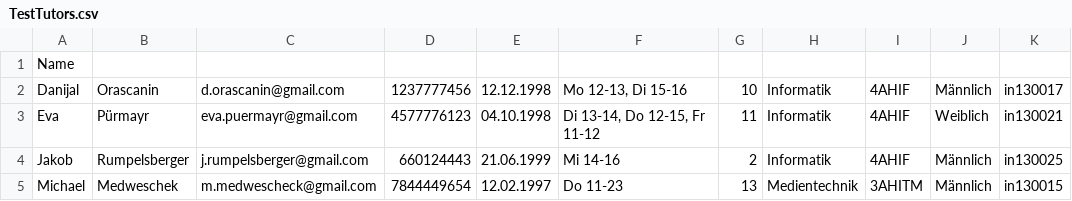
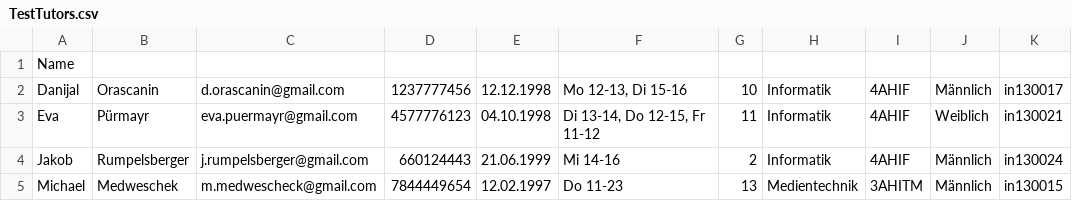
Before and after one commit to Eva0410/Nachhilfeboerse, a CSV file: 03_SourceCode/TutoringMarket/TestTutors.csv, drawn as a sheet.

```diff
--- a/03_SourceCode/TutoringMarket/TestTutors.csv
+++ b/03_SourceCode/TutoringMarket/TestTutors.csv
@@ -3,3 +3,3 @@ Danijal;Orascanin;d.orascanin@gmail.com;1237777456;12.12.1998;Mo 12-13, Di 15-16
 Eva;Pürmayr;eva.puermayr@gmail.com;4577776123;04.10.1998;Di 13-14, Do 12-15, Fr 11-12;11;Informatik;4AHIF;Weiblich;in130021
-Jakob;Rumpelsberger;j.rumpelsberger@gmail.com;660124443;21.06.1999;Mi 14-16;2;Informatik;4AHIF;Männlich;in130025
+Jakob;Rumpelsberger;j.rumpelsberger@gmail.com;660124443;21.06.1999;Mi 14-16;2;Informatik;4AHIF;Männlich;in130024
 Michael;Medweschek;m.medwescheck@gmail.com;7844449654;12.02.1997;Do 11-23;13;Medientechnik;3AHITM;Männlich;in130015
```
Also changed, not shown: 10 other files.
